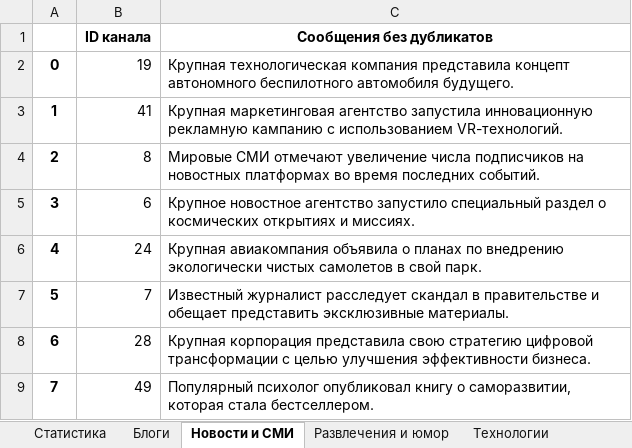
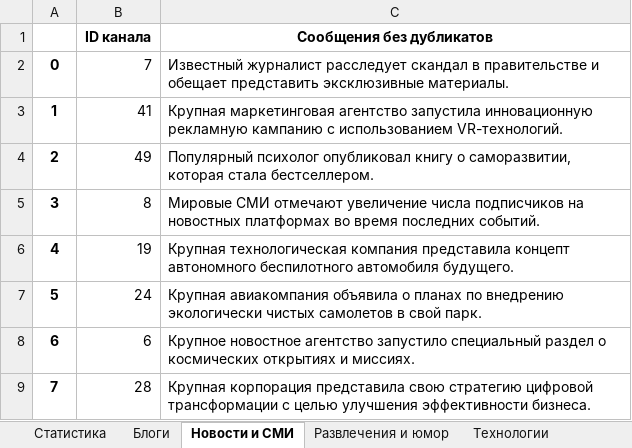
Before and after one commit to vvlrff/news_ai, an Excel workbook: server/src/api/INPUT_/answer.xlsx, sheet Новости и СМИ, drawn as a sheet; values as stored, in another font and other column widths than the file's, no borders; the diff names each change by its address in the sheet, - before the commit and + after, or states it on an @@ line.

```diff
--- a/server/src/api/INPUT_/answer.xlsx (sheet Новости и СМИ)
+++ b/server/src/api/INPUT_/answer.xlsx (sheet Новости и СМИ)
-B2 (ID канала): 19
+B2 (ID канала): 7
-C2 (Сообщения без дубликатов): Крупная технологическая компания представила концепт автономного беспилотного автомобиля будущего.
+C2 (Сообщения без дубликатов): Известный журналист расследует скандал в правительстве и обещает представить эксклюзивные материалы.
-B4 (ID канала): 8
+B4 (ID канала): 49
-C4 (Сообщения без дубликатов): Мировые СМИ отмечают увеличение числа подписчиков на новостных платформах во время последних событий.
+C4 (Сообщения без дубликатов): Популярный психолог опубликовал книгу о саморазвитии, которая стала бестселлером.
-B5 (ID канала): 6
+B5 (ID канала): 8
-C5 (Сообщения без дубликатов): Крупное новостное агентство запустило специальный раздел о космических открытиях и миссиях.
+C5 (Сообщения без дубликатов): Мировые СМИ отмечают увеличение числа подписчиков на новостных платформах во время последних событий.
-B6 (ID канала): 24
+B6 (ID канала): 19
-C6 (Сообщения без дубликатов): Крупная авиакомпания объявила о планах по внедрению экологически чистых самолетов в свой парк.
+C6 (Сообщения без дубликатов): Крупная технологическая компания представила концепт автономного беспилотного автомобиля будущего.
-B7 (ID канала): 7
+B7 (ID канала): 24
-C7 (Сообщения без дубликатов): Известный журналист расследует скандал в правительстве и обещает представить эксклюзивные материалы.
+C7 (Сообщения без дубликатов): Крупная авиакомпания объявила о планах по внедрению экологически чистых самолетов в свой парк.
-B8 (ID канала): 28
+B8 (ID канала): 6
-C8 (Сообщения без дубликатов): Крупная корпорация представила свою стратегию цифровой трансформации с целью улучшения эффективности бизнеса.
+C8 (Сообщения без дубликатов): Крупное новостное агентство запустило специальный раздел о космических открытиях и миссиях.
-B9 (ID канала): 49
+B9 (ID канала): 28
-C9 (Сообщения без дубликатов): Популярный психолог опубликовал книгу о саморазвитии, которая стала бестселлером.
+C9 (Сообщения без дубликатов): Крупная корпорация представила свою стратегию цифровой трансформации с целью улучшения эффективности бизнеса.
```
Also changed, not shown: sheet Шоубиз, sheet Экономика, sheet Здоровье и медицина, sheet Технологии, sheet Путешествия, sheet Психология, 17 more sheets, server/src/api/INPUT_/NaturaLP_ANSWER_FOR_CHECKING.xlsx, 5 other files.
